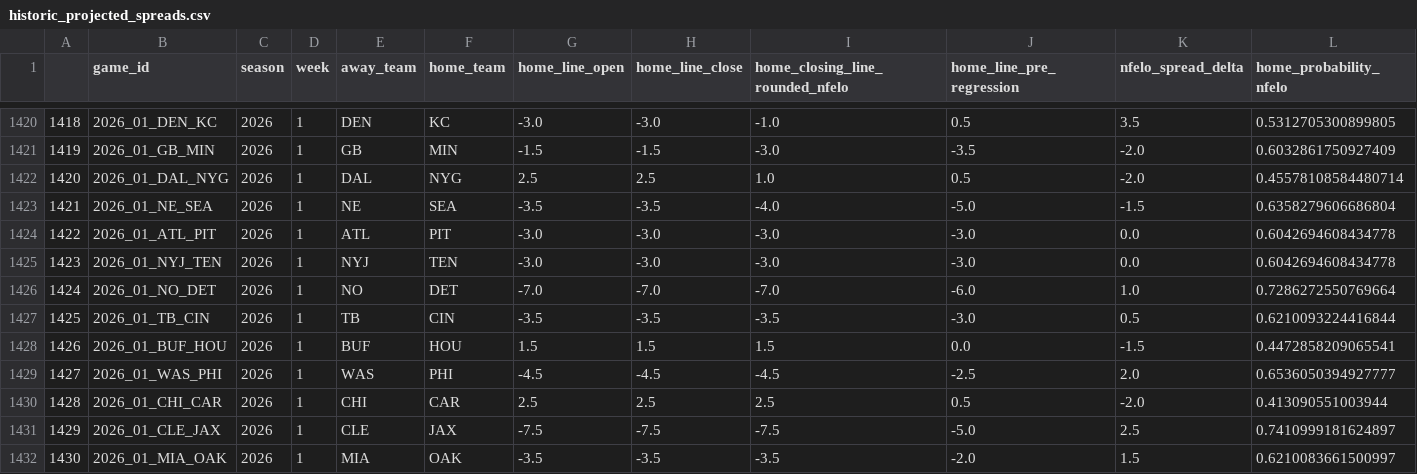
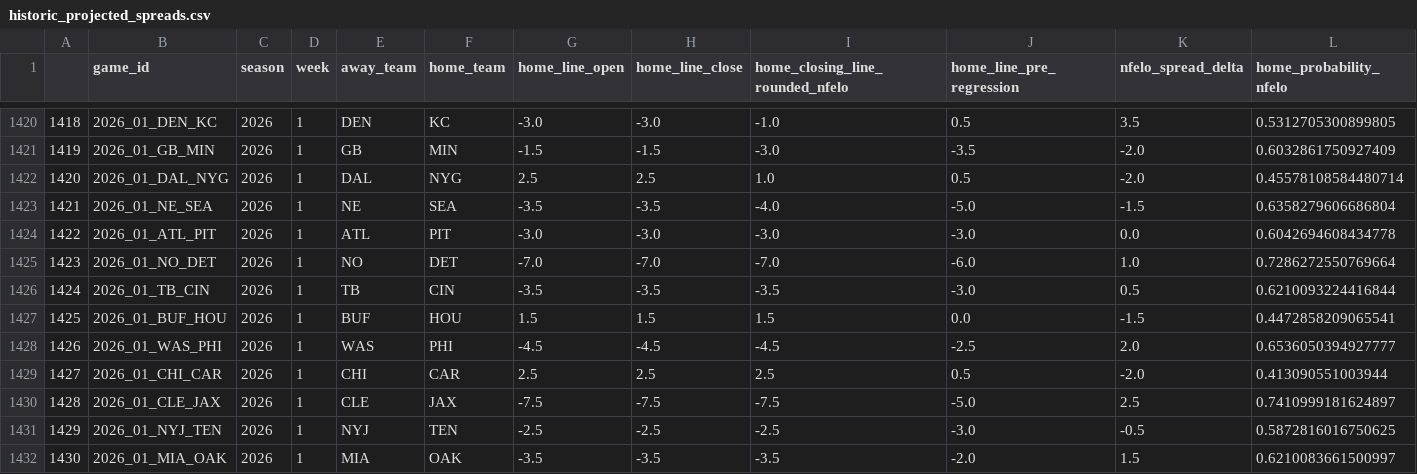
Before and after one commit to greerreNFL/nfelo, a CSV file: output_data/historic_projected_spreads.csv, drawn as a sheet; only a part is shown, gaps mark what is left out; removed rows and columns are numbered as before the commit, all else as after; rows hold the shown columns only; the diff names each change by its address in the sheet, - before the commit and + after, or states it on an @@ line.

```diff
--- a/output_data/historic_projected_spreads.csv
+++ b/output_data/historic_projected_spreads.csv
-row 1425: 1423 | 2026_01_NYJ_TEN | 2026 | 1 | NYJ | TEN | -3.0 | -3.0 | -3.0 | -3.0 | 0.0 | 0.6042694608434778
@@ column A renumbered between rows 1425 and 1430 @@
+row 1431: 1429 | 2026_01_NYJ_TEN | 2026 | 1 | NYJ | TEN | -2.5 | -2.5 | -2.5 | -3.0 | -0.5 | 0.5872816016750625
```
Also changed, not shown: output_data/prediction_tracker.csv, 1 other file.
